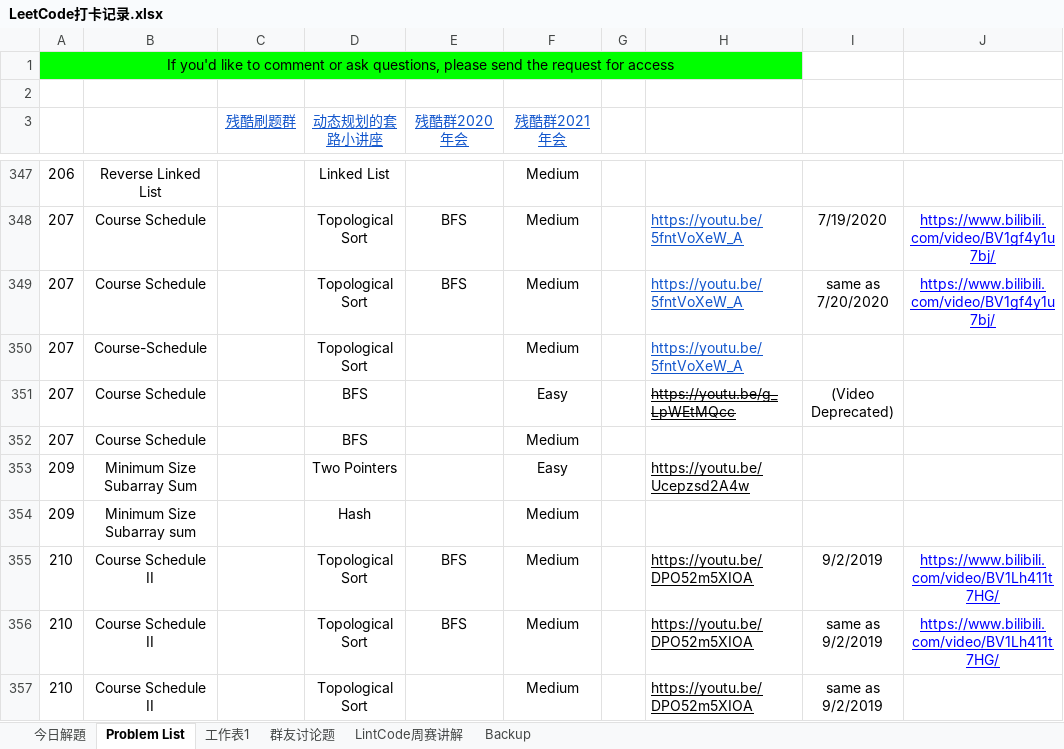
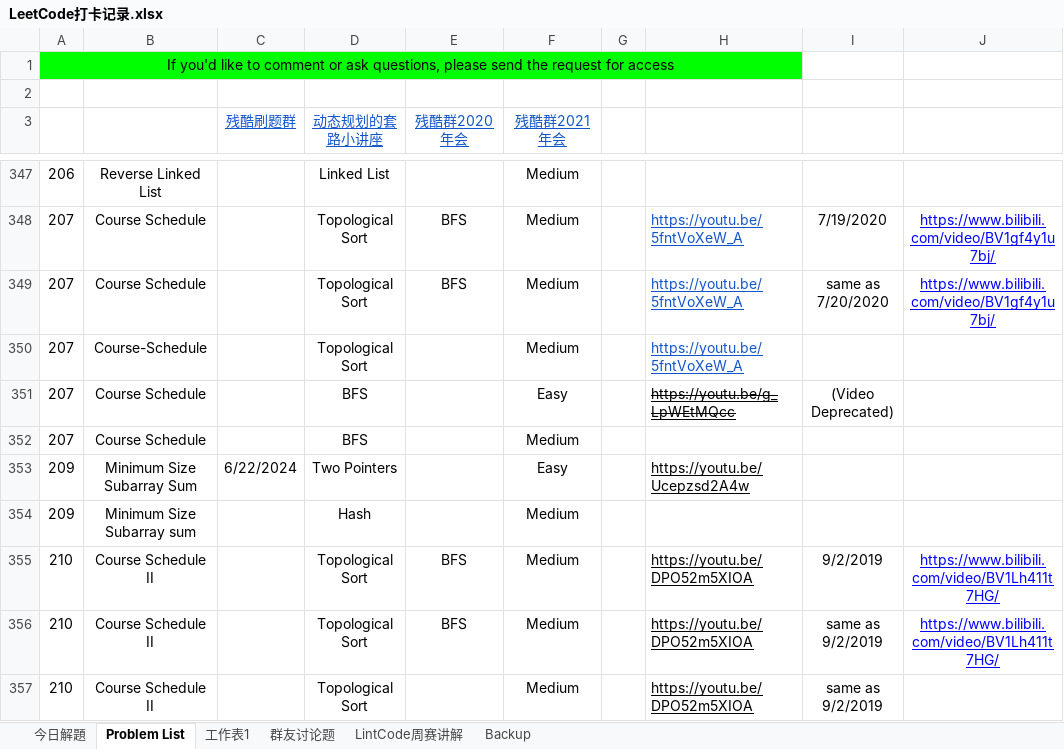
Before and after one commit to huawiz/programming_practice, an Excel workbook: LeetCode打卡记录.xlsx, sheet Problem List, drawn as a sheet; only a part is shown, gaps mark what is left out; values as stored, in another font and other column widths than the file's, no borders; table styles not drawn; the diff names each change by its address in the sheet, - before the commit and + after, or states it on an @@ line.

```diff
--- a/LeetCode打卡记录.xlsx (sheet Problem List)
+++ b/LeetCode打卡记录.xlsx (sheet Problem List)
-C353 (残酷刷题群): (empty)
+C353 (残酷刷题群): 6/22/2024
```
Also changed, not shown: sheet 今日解題, 13 other files.
